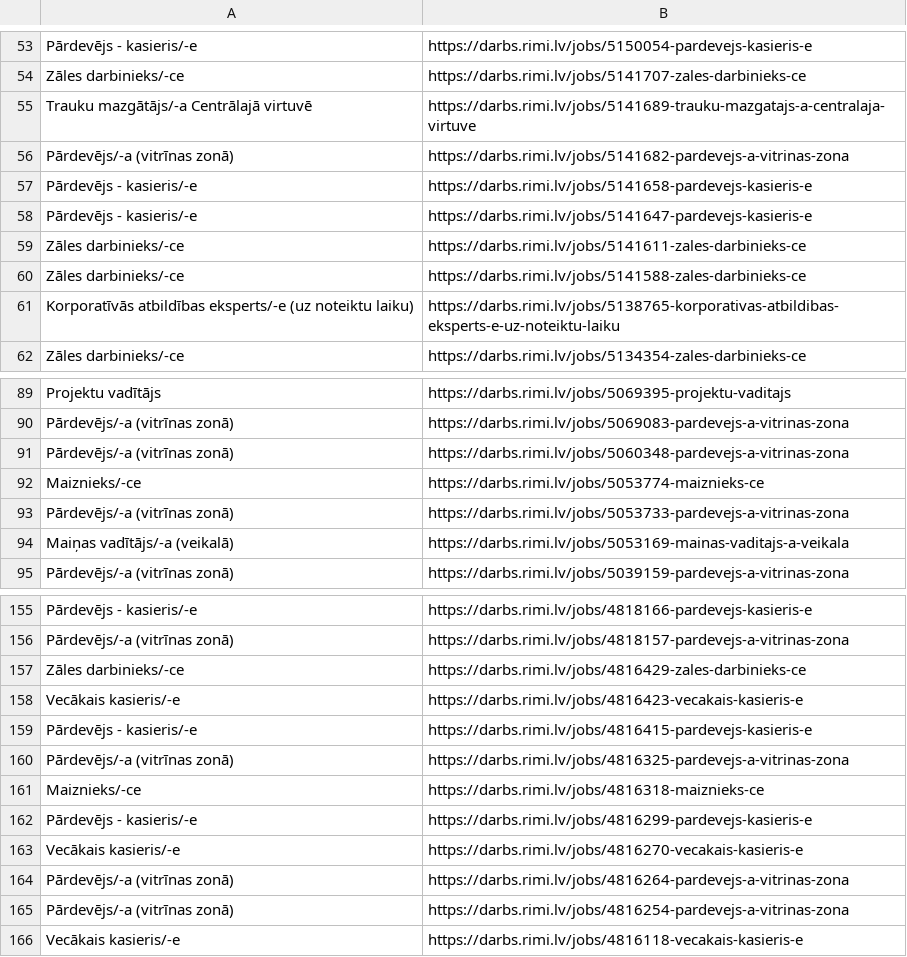
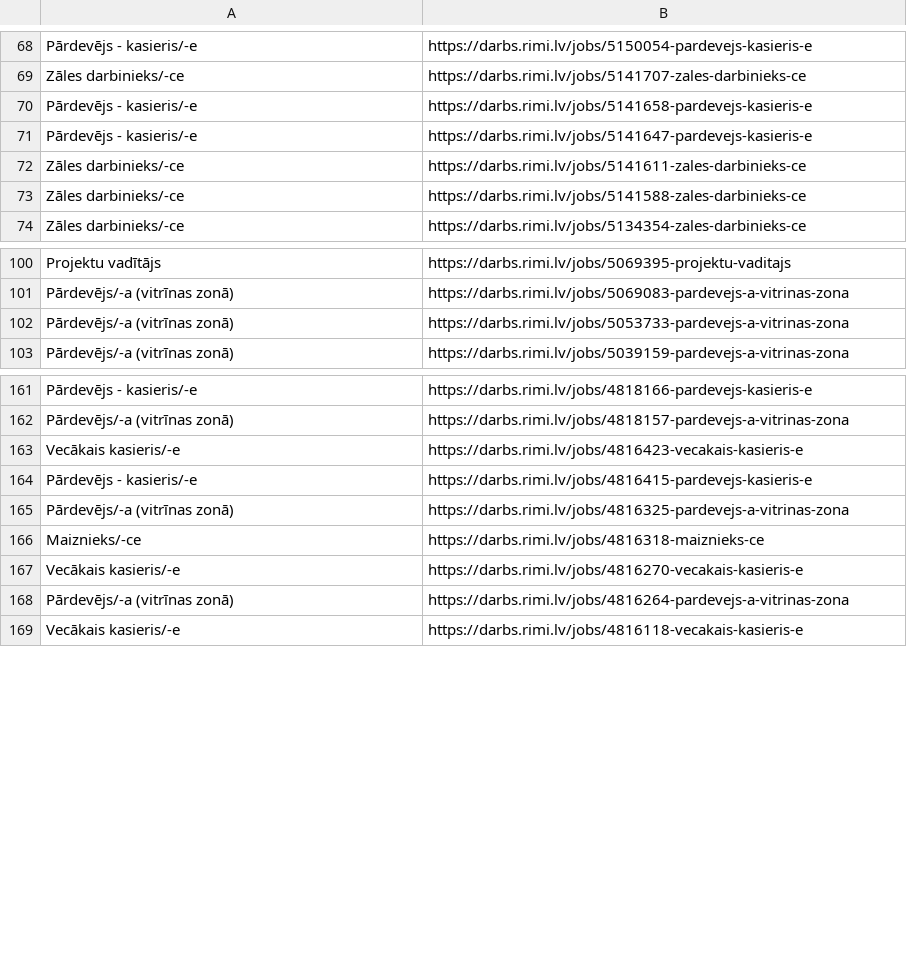
Before and after one commit to ammar-yasar-267/Latvian_Job_Website_Scrapers, a CSV file: outputs/rimi_jobs.csv (was rimi_jobs.csv), drawn as a sheet; only a part is shown, gaps mark what is left out; the diff covers the shown part only.

```diff
--- a/rimi_jobs.csv
+++ b/outputs/rimi_jobs.csv
@@ -54,4 +69,2 @@ Pārdevējs - kasieris/-e,https://darbs.rimi.lv/jobs/5150054-pardevejs-kasieris-
 Zāles darbinieks/-ce,https://darbs.rimi.lv/jobs/5141707-zales-darbinieks-ce
-Trauku mazgātājs/-a Centrālajā virtuvē,https://darbs.rimi.lv/jobs/5141689-trauku-mazgatajs-a-centralaja-virtuve
-Pārdevējs/-a (vitrīnas zonā),https://darbs.rimi.lv/jobs/5141682-pardevejs-a-vitrinas-zona
 Pārdevējs - kasieris/-e,https://darbs.rimi.lv/jobs/5141658-pardevejs-kasieris-e
@@ -60,3 +73,2 @@ Zāles darbinieks/-ce,https://darbs.rimi.lv/jobs/5141611-zales-darbinieks-ce
 Zāles darbinieks/-ce,https://darbs.rimi.lv/jobs/5141588-zales-darbinieks-ce
-Korporatīvās atbildības eksperts/-e (uz noteiktu laiku),https://darbs.rimi.lv/jobs/5138765-korporativas-atbildibas-eksperts-e-uz-noteiktu-laiku
 Zāles darbinieks/-ce,https://darbs.rimi.lv/jobs/5134354-zales-darbinieks-ce
@@ -90,6 +101,3 @@ Projektu vadītājs,https://darbs.rimi.lv/jobs/5069395-projektu-vaditajs
 Pārdevējs/-a (vitrīnas zonā),https://darbs.rimi.lv/jobs/5069083-pardevejs-a-vitrinas-zona
-Pārdevējs/-a (vitrīnas zonā),https://darbs.rimi.lv/jobs/5060348-pardevejs-a-vitrinas-zona
-Maiznieks/-ce,https://darbs.rimi.lv/jobs/5053774-maiznieks-ce
 Pārdevējs/-a (vitrīnas zonā),https://darbs.rimi.lv/jobs/5053733-pardevejs-a-vitrinas-zona
-Maiņas vadītājs/-a (veikalā),https://darbs.rimi.lv/jobs/5053169-mainas-vaditajs-a-veikala
 Pārdevējs/-a (vitrīnas zonā),https://darbs.rimi.lv/jobs/5039159-pardevejs-a-vitrinas-zona
@@ -156,3 +162,2 @@ Pārdevējs - kasieris/-e,https://darbs.rimi.lv/jobs/4818166-pardevejs-kasieris-
 Pārdevējs/-a (vitrīnas zonā),https://darbs.rimi.lv/jobs/4818157-pardevejs-a-vitrinas-zona
-Zāles darbinieks/-ce,https://darbs.rimi.lv/jobs/4816429-zales-darbinieks-ce
 Vecākais kasieris/-e,https://darbs.rimi.lv/jobs/4816423-vecakais-kasieris-e
@@ -161,6 +166,4 @@ Pārdevējs/-a (vitrīnas zonā),https://darbs.rimi.lv/jobs/4816325-pardevejs-a-
 Maiznieks/-ce,https://darbs.rimi.lv/jobs/4816318-maiznieks-ce
-Pārdevējs - kasieris/-e,https://darbs.rimi.lv/jobs/4816299-pardevejs-kasieris-e
 Vecākais kasieris/-e,https://darbs.rimi.lv/jobs/4816270-vecakais-kasieris-e
 Pārdevējs/-a (vitrīnas zonā),https://darbs.rimi.lv/jobs/4816264-pardevejs-a-vitrinas-zona
-Pārdevējs/-a (vitrīnas zonā),https://darbs.rimi.lv/jobs/4816254-pardevejs-a-vitrinas-zona
 Vecākais kasieris/-e,https://darbs.rimi.lv/jobs/4816118-vecakais-kasieris-e
```
Also changed, not shown: 21 added rows and 9 removed rows elsewhere in this file, outputs/drogas_jobs.csv, 14 other files.
